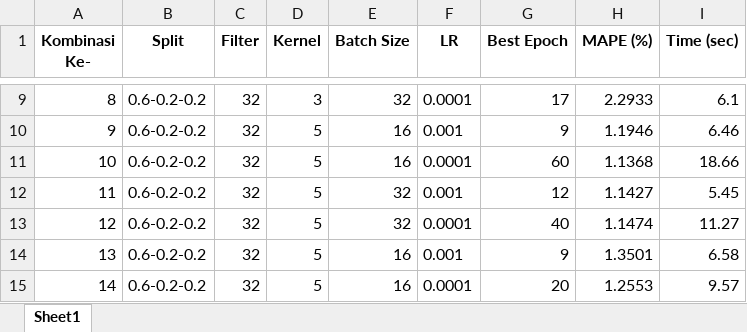
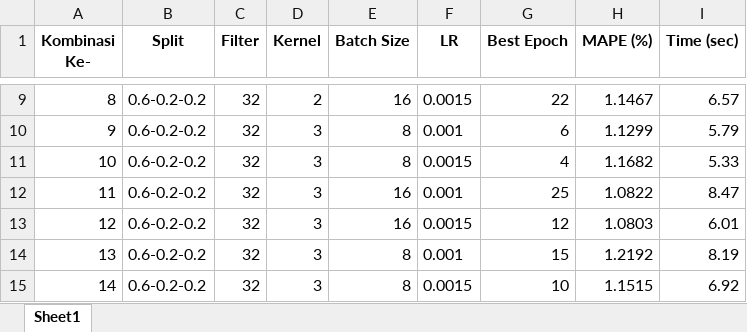
Before and after one commit to nidaauliaa/forecast_INDF_TCN_BiGRU, an Excel workbook: output_tunning/tabel_tuning_tcn.xlsx, sheet Sheet1, drawn as a sheet; only a part is shown, gaps mark what is left out; values as stored, in another font and other column widths than the file's, no borders; the diff covers the shown part only; the diff names each change by its address in the sheet, - before the commit and + after, or states it on an @@ line.

```diff
--- a/output_tunning/tabel_tuning_tcn.xlsx (sheet Sheet1)
+++ b/output_tunning/tabel_tuning_tcn.xlsx (sheet Sheet1)
-D9 (Kernel): 3
+D9 (Kernel): 2
-E9 (Batch Size): 32
+E9 (Batch Size): 16
-F9 (LR): 0.0001
+F9 (LR): 0.0015
-G9 (Best Epoch): 17
+G9 (Best Epoch): 22
-H9 (MAPE (%)): 2.2933
+H9 (MAPE (%)): 1.1467
-I9 (Time (sec)): 6.1
+I9 (Time (sec)): 6.57
-D10:D15 (Kernel): 5
+D10:D15 (Kernel): 3
-E10:E11 (Batch Size): 16
+E10:E11 (Batch Size): 8
-G10 (Best Epoch): 9
+G10 (Best Epoch): 6
-H10 (MAPE (%)): 1.1946
+H10 (MAPE (%)): 1.1299
-I10 (Time (sec)): 6.46
+I10 (Time (sec)): 5.79
-F11 (LR): 0.0001
+F11 (LR): 0.0015
-G11 (Best Epoch): 60
+G11 (Best Epoch): 4
-H11 (MAPE (%)): 1.1368
+H11 (MAPE (%)): 1.1682
-I11 (Time (sec)): 18.66
+I11 (Time (sec)): 5.33
-E12:E13 (Batch Size): 32
+E12:E13 (Batch Size): 16
-G12 (Best Epoch): 12
+G12 (Best Epoch): 25
-H12 (MAPE (%)): 1.1427
+H12 (MAPE (%)): 1.0822
-I12 (Time (sec)): 5.45
+I12 (Time (sec)): 8.47
-F13 (LR): 0.0001
+F13 (LR): 0.0015
-G13 (Best Epoch): 40
+G13 (Best Epoch): 12
-H13 (MAPE (%)): 1.1474
+H13 (MAPE (%)): 1.0803
-I13 (Time (sec)): 11.27
+I13 (Time (sec)): 6.01
-E14:E15 (Batch Size): 16
+E14:E15 (Batch Size): 8
-G14 (Best Epoch): 9
+G14 (Best Epoch): 15
-H14 (MAPE (%)): 1.3501
+H14 (MAPE (%)): 1.2192
-I14 (Time (sec)): 6.58
+I14 (Time (sec)): 8.19
-F15 (LR): 0.0001
+F15 (LR): 0.0015
-G15 (Best Epoch): 20
+G15 (Best Epoch): 10
-H15 (MAPE (%)): 1.2553
+H15 (MAPE (%)): 1.1515
-I15 (Time (sec)): 9.57
+I15 (Time (sec)): 6.92
```
Also changed, not shown: 488 edited cells elsewhere in this sheet, output_tunning/tabel_tuning_bigru.xlsx, output_tunning/tabel_tuning_tcn_bigru.xlsx, 8 other files.
